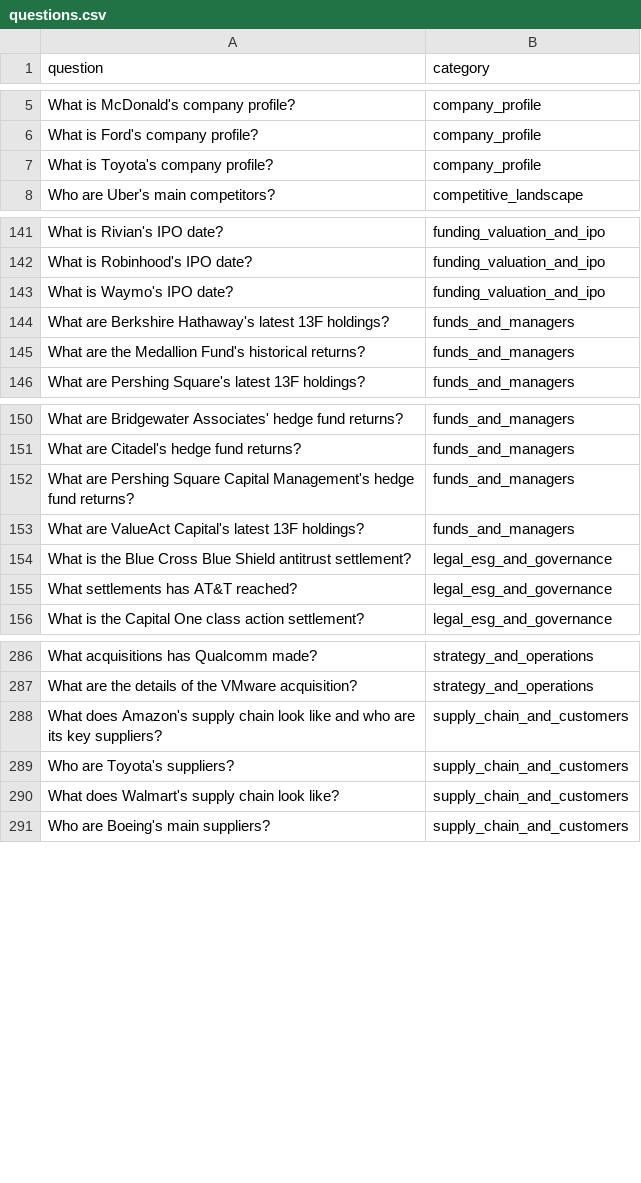
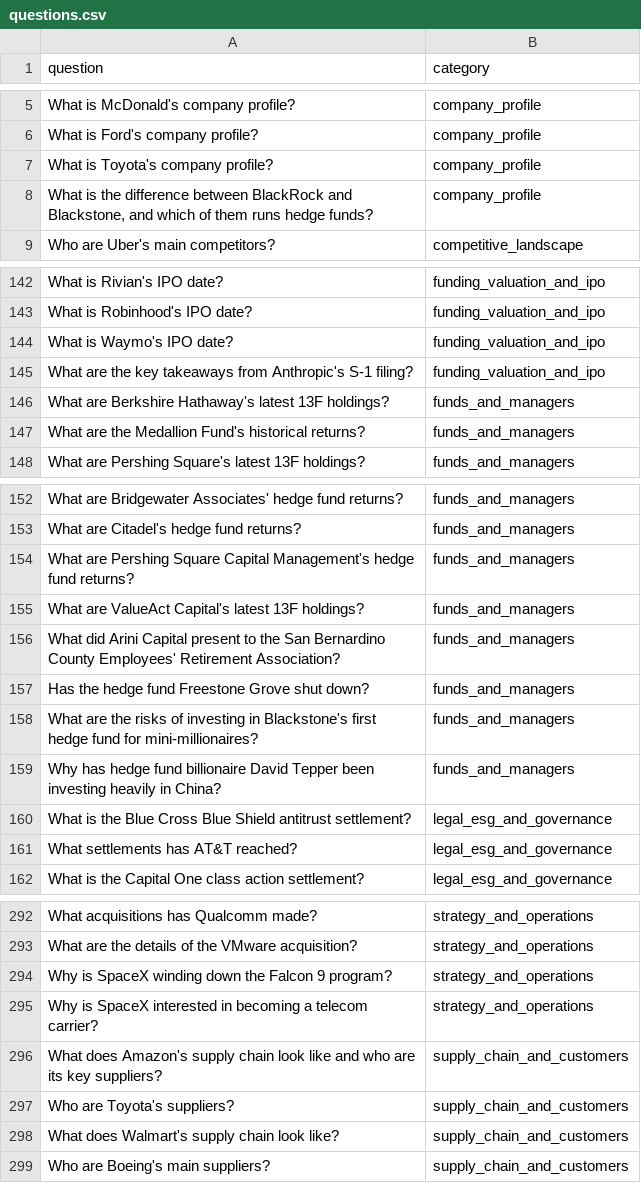
Before and after one commit to Nimbleway/Public-benchmarks, a CSV file: Due-Diligence-Benchmark/data/questions.csv, drawn as a sheet; only a part is shown, gaps mark what is left out.

```diff
--- a/Due-Diligence-Benchmark/data/questions.csv
+++ b/Due-Diligence-Benchmark/data/questions.csv
@@ -7,2 +7,3 @@ What is Ford's company profile?,company_profile
 What is Toyota's company profile?,company_profile
+"What is the difference between BlackRock and Blackstone, and which of them runs hedge funds?",company_profile
 Who are Uber's main competitors?,competitive_landscape
@@ -143,2 +144,3 @@ What is Robinhood's IPO date?,funding_valuation_and_ipo
 What is Waymo's IPO date?,funding_valuation_and_ipo
+What are the key takeaways from Anthropic's S-1 filing?,funding_valuation_and_ipo
 What are Berkshire Hathaway's latest 13F holdings?,funds_and_managers
@@ -153,2 +155,6 @@ What are Pershing Square Capital Management's hedge fund returns?,funds_and_mana
 What are ValueAct Capital's latest 13F holdings?,funds_and_managers
+What did Arini Capital present to the San Bernardino County Employees' Retirement Association?,funds_and_managers
+Has the hedge fund Freestone Grove shut down?,funds_and_managers
+What are the risks of investing in Blackstone's first hedge fund for mini-millionaires?,funds_and_managers
+Why has hedge fund billionaire David Tepper been investing heavily in China?,funds_and_managers
 What is the Blue Cross Blue Shield antitrust settlement?,legal_esg_and_governance
@@ -287,2 +293,4 @@ What acquisitions has Qualcomm made?,strategy_and_operations
 What are the details of the VMware acquisition?,strategy_and_operations
+Why is SpaceX winding down the Falcon 9 program?,strategy_and_operations
+Why is SpaceX interested in becoming a telecom carrier?,strategy_and_operations
 What does Amazon's supply chain look like and who are its key suppliers?,supply_chain_and_customers
```
Also changed, not shown: Lead-Enrichment-Benchmark/data/questions.csv, 3 other files.
